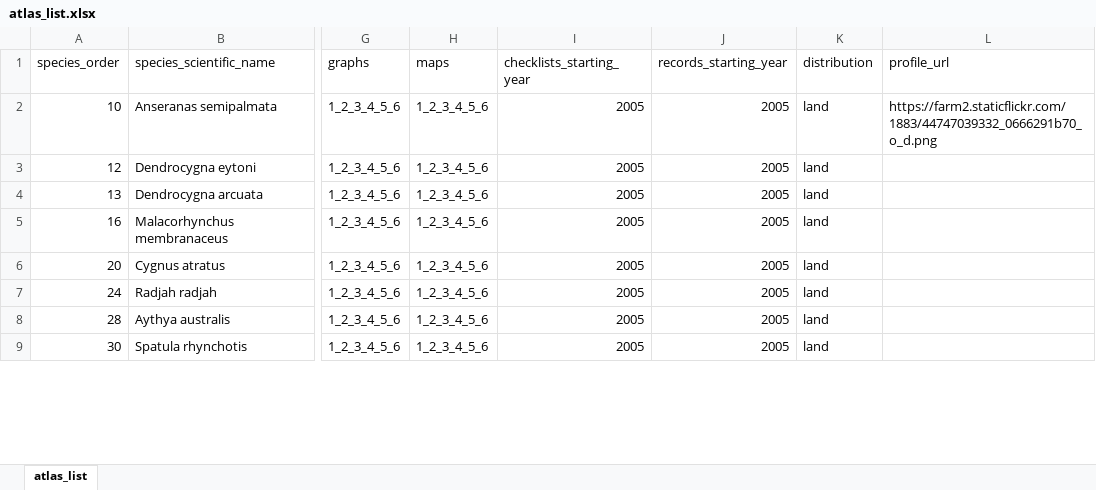
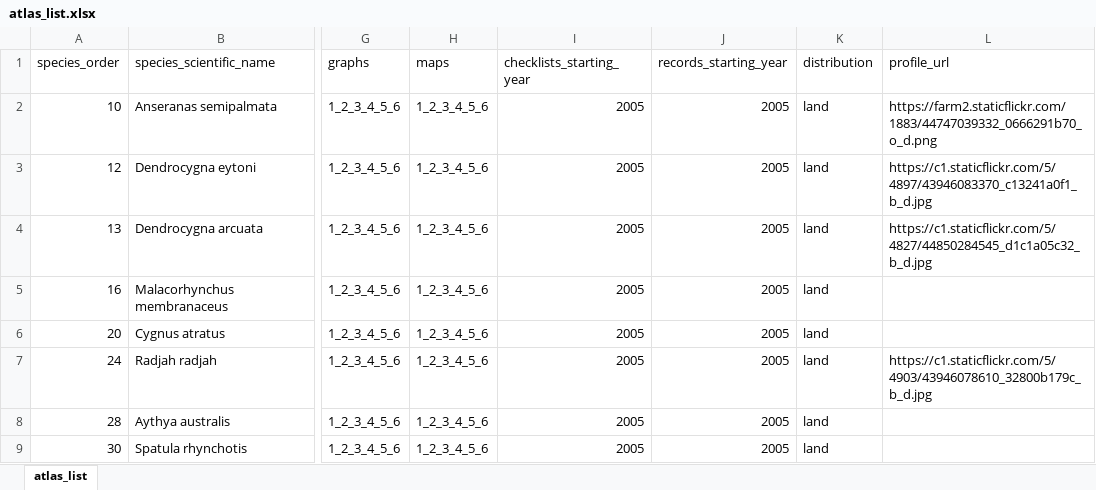
Before and after one commit to bird-team/brisbane-bird-atlas, an Excel workbook: data/species/atlas_list.xlsx, sheet atlas_list, drawn as a sheet; only a part is shown, gaps mark what is left out; values as stored, in another font and other column widths than the file's, no borders; the diff covers the shown part only; the diff names each change by its address in the sheet, - before the commit and + after, or states it on an @@ line.

Commit message:
Added a few photo links

```diff
--- a/data/species/atlas_list.xlsx (sheet atlas_list)
+++ b/data/species/atlas_list.xlsx (sheet atlas_list)
-L3 (profile_url): (empty)
+L3 (profile_url): https://c1.staticflickr.com/5/4897/43946083370_c13241a0f1_b_d.jpg
-L4 (profile_url): (empty)
+L4 (profile_url): https://c1.staticflickr.com/5/4827/44850284545_d1c1a05c32_b_d.jpg
-L7 (profile_url): (empty)
+L7 (profile_url): https://c1.staticflickr.com/5/4903/43946078610_32800b179c_b_d.jpg
```
Also changed, not shown: 13 edited cells elsewhere in this sheet.
